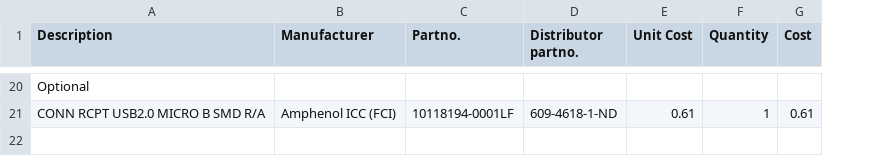
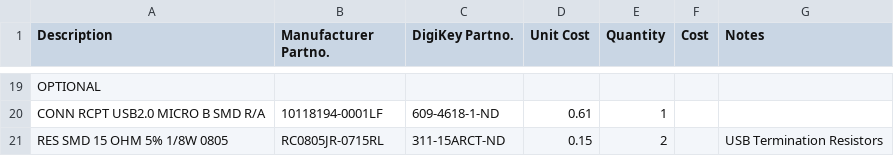
Before and after one commit to arvpUofA/au_hardware, a CSV file: sonar/integrated_adc/BOM.csv, drawn as a sheet; only a part is shown, gaps mark what is left out; removed rows and columns are numbered as before the commit, all else as after; the diff covers the shown part only; the diff names each change by its address in the sheet, - before the commit and + after, or states it on an @@ line.

```diff
--- a/sonar/integrated_adc/BOM.csv
+++ b/sonar/integrated_adc/BOM.csv
-column D (Distributor partno.), row 21: 609-4618-1-ND
+column G (Notes), empty
-B1: Manufacturer
+B1: Manufacturer Partno.
-C1: Partno.
+C1: DigiKey Partno.
-A19 (Description): Optional
+A19 (Description): OPTIONAL
-B20 (Manufacturer Partno.): Amphenol ICC (FCI)
+B20 (Manufacturer Partno.): 10118194-0001LF
-C20 (DigiKey Partno.): 10118194-0001LF
+C20 (DigiKey Partno.): 609-4618-1-ND
-F20 (Cost): 0.61
+F20 (Cost): (empty)
+row 21: RES SMD 15 OHM 5% 1/8W 0805 | RC0805JR-0715RL | 311-15ARCT-ND | 0.15 | 2 |  | USB Termination Resistors
```
Also changed, not shown: 16 added rows and 17 removed rows elsewhere in this file, 2 other files.
